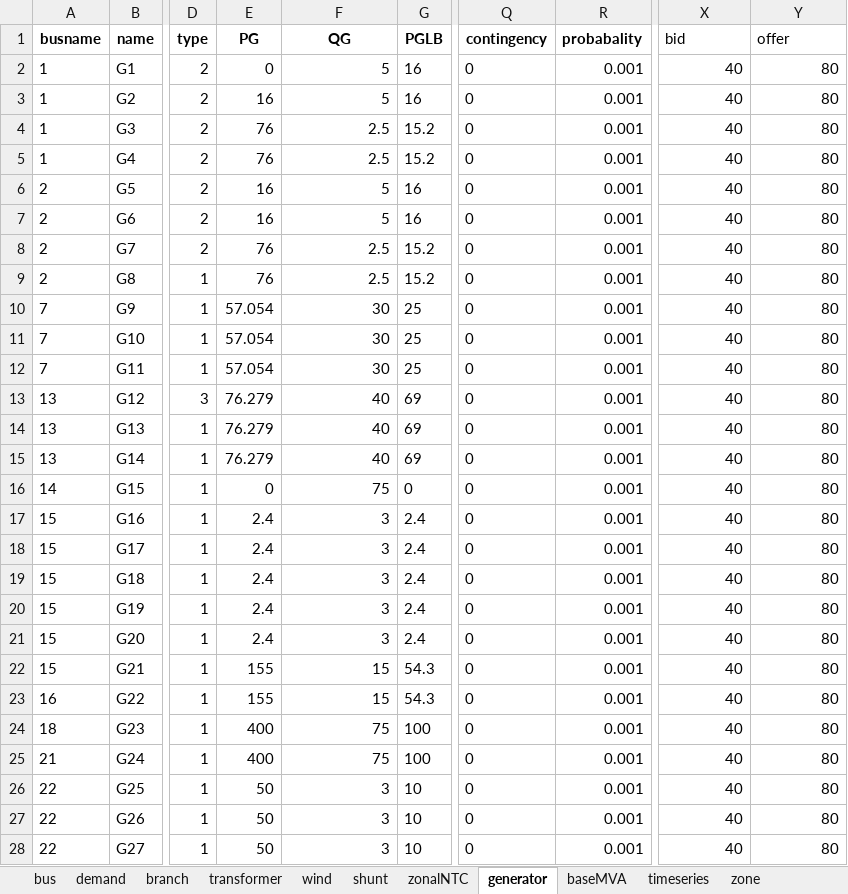
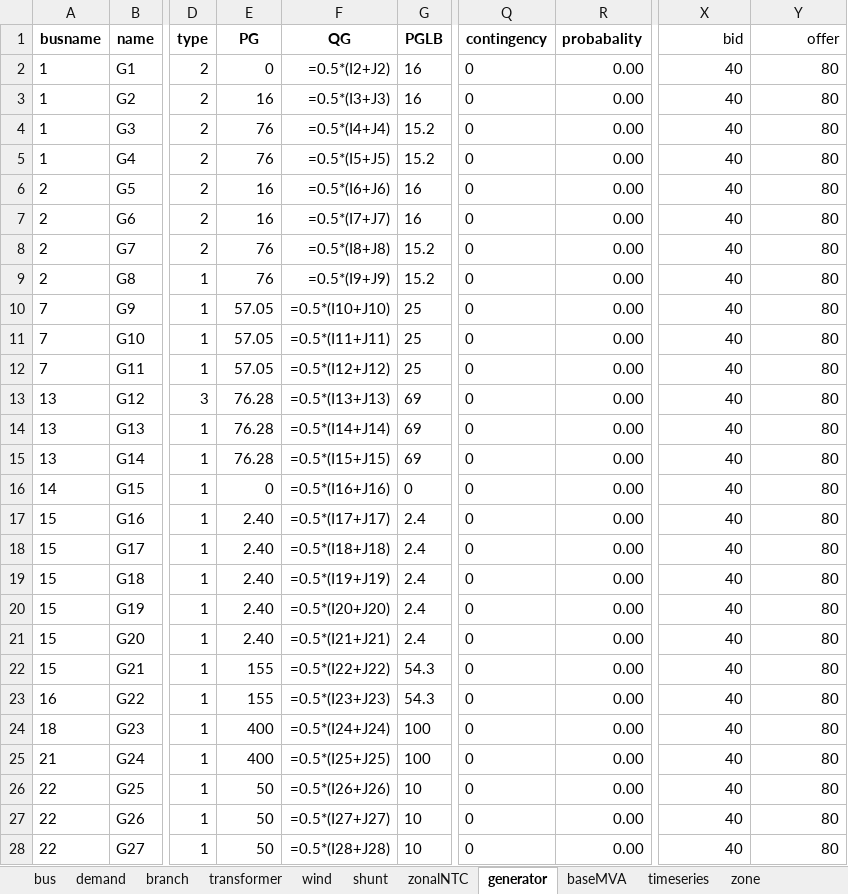
Before and after one commit to RWTH-IAEW/opf-potpourri, an Excel workbook: testcases/matpower/case24_ieee_rts.xlsx, sheet generator, drawn as a sheet; only a part is shown, gaps mark what is left out; values as stored, in another font and other column widths than the file's, no borders; formulas without a stored value are shown as written; the diff covers the shown part only; the diff names each change by its address in the sheet, - before the commit and + after, or states it on an @@ line.

```diff
--- a/testcases/matpower/case24_ieee_rts.xlsx (sheet generator)
+++ b/testcases/matpower/case24_ieee_rts.xlsx (sheet generator)
-X1:Y1 alignment: left
+X1:Y1 alignment: right
-F2 (QG): 5
+F2 (QG): =0.5*(I2+J2)
-R2:R28 (probabality): 0.001
+R2:R28 (probabality): 0.00
-F3 (QG): 5
+F3 (QG): =0.5*(I3+J3)
-F4 (QG): 2.5
+F4 (QG): =0.5*(I4+J4)
-F5 (QG): 2.5
+F5 (QG): =0.5*(I5+J5)
-F6 (QG): 5
+F6 (QG): =0.5*(I6+J6)
-F7 (QG): 5
+F7 (QG): =0.5*(I7+J7)
-F8 (QG): 2.5
+F8 (QG): =0.5*(I8+J8)
-F9 (QG): 2.5
+F9 (QG): =0.5*(I9+J9)
-E10:E12 (PG): 57.054
+E10:E12 (PG): 57.05
-F10 (QG): 30
+F10 (QG): =0.5*(I10+J10)
-F11 (QG): 30
+F11 (QG): =0.5*(I11+J11)
-F12 (QG): 30
+F12 (QG): =0.5*(I12+J12)
-E13:E15 (PG): 76.279
+E13:E15 (PG): 76.28
-F13 (QG): 40
+F13 (QG): =0.5*(I13+J13)
-F14 (QG): 40
+F14 (QG): =0.5*(I14+J14)
-F15 (QG): 40
+F15 (QG): =0.5*(I15+J15)
-F16 (QG): 75
+F16 (QG): =0.5*(I16+J16)
-E17:E21 (PG): 2.4
+E17:E21 (PG): 2.40
-F17 (QG): 3
+F17 (QG): =0.5*(I17+J17)
-F18 (QG): 3
+F18 (QG): =0.5*(I18+J18)
-F19 (QG): 3
+F19 (QG): =0.5*(I19+J19)
-F20 (QG): 3
+F20 (QG): =0.5*(I20+J20)
-F21 (QG): 3
+F21 (QG): =0.5*(I21+J21)
-F22 (QG): 15
+F22 (QG): =0.5*(I22+J22)
-F23 (QG): 15
+F23 (QG): =0.5*(I23+J23)
-F24 (QG): 75
+F24 (QG): =0.5*(I24+J24)
-F25 (QG): 75
+F25 (QG): =0.5*(I25+J25)
-F26 (QG): 3
+F26 (QG): =0.5*(I26+J26)
-F27 (QG): 3
+F27 (QG): =0.5*(I27+J27)
-F28 (QG): 3
+F28 (QG): =0.5*(I28+J28)
```
Also changed, not shown: 12 edited cells elsewhere in this sheet, sheet branch, sheet demand, sheet transformer, sheet timeseries, sheet baseMVA, potpourri/results/results.xlsx, 17 other files.
